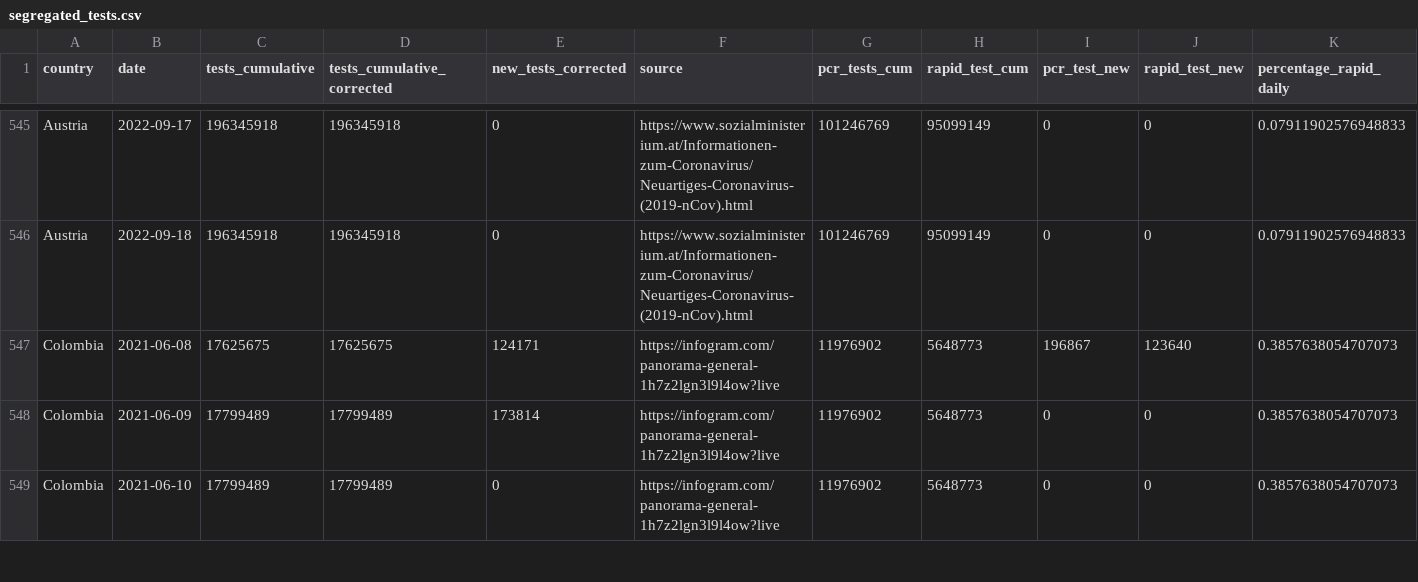
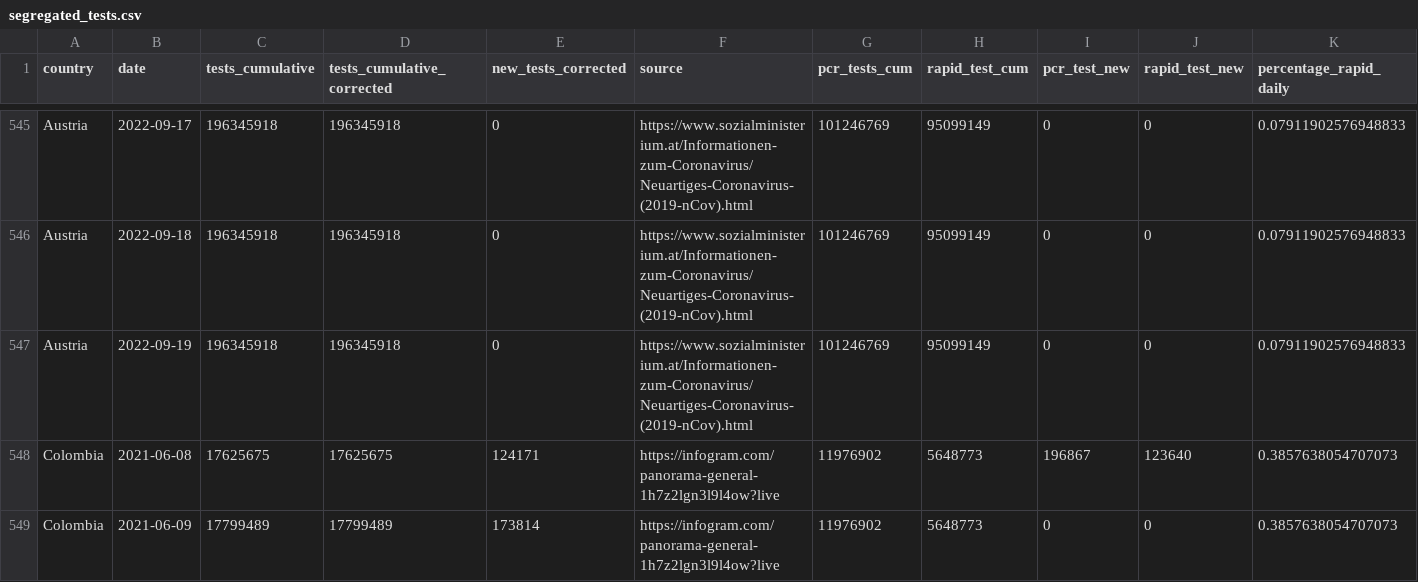
Before and after one commit to finddx/FINDCov19Tracker, a CSV file: reference/segregated_tests.csv, drawn as a sheet; only a part is shown, gaps mark what is left out; the shorter side is filled out with more unchanged rows; rows hold the shown columns only; the diff covers the shown part only; the diff names each change by its address in the sheet, - before the commit and + after, or states it on an @@ line.

Commit message:
Deploy from Github Actions build 3087653231 [ci skip]
Build URL: https://github.com/finddx/FINDCov19Tracker/actions/runs/3087653231
Commit: 5f04b76374c531a26454b8d9398cd9b68f0c4c78

```diff
--- a/reference/segregated_tests.csv
+++ b/reference/segregated_tests.csv
+row 547: Austria | 2022-09-19 | 196345918 | 196345918 | 0 | https://www.sozialministerium.at/Informationen-zum-Coronavirus/Neuartiges-Coronavirus-(2019-nCov).html | 101246769 | 95099149 | 0 | 0 | 0.07911902576948833
```
Also changed, not shown: 9 added rows elsewhere in this file, 4 other files.
